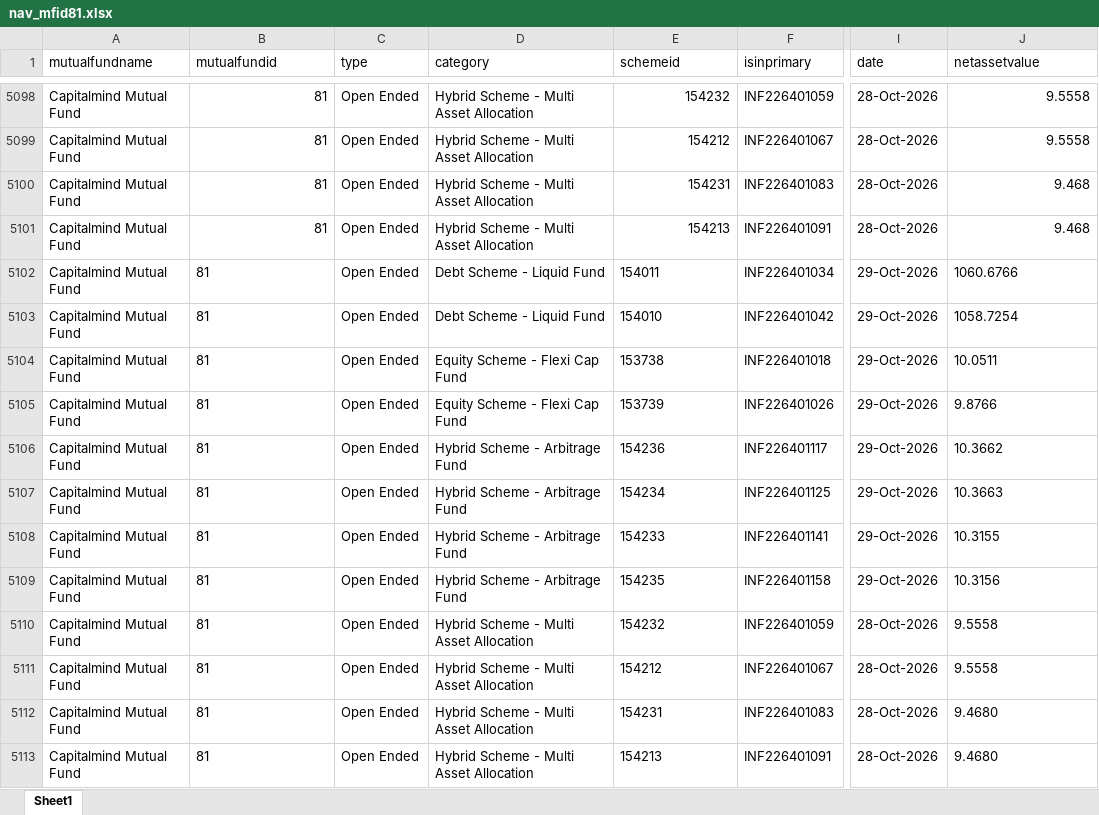
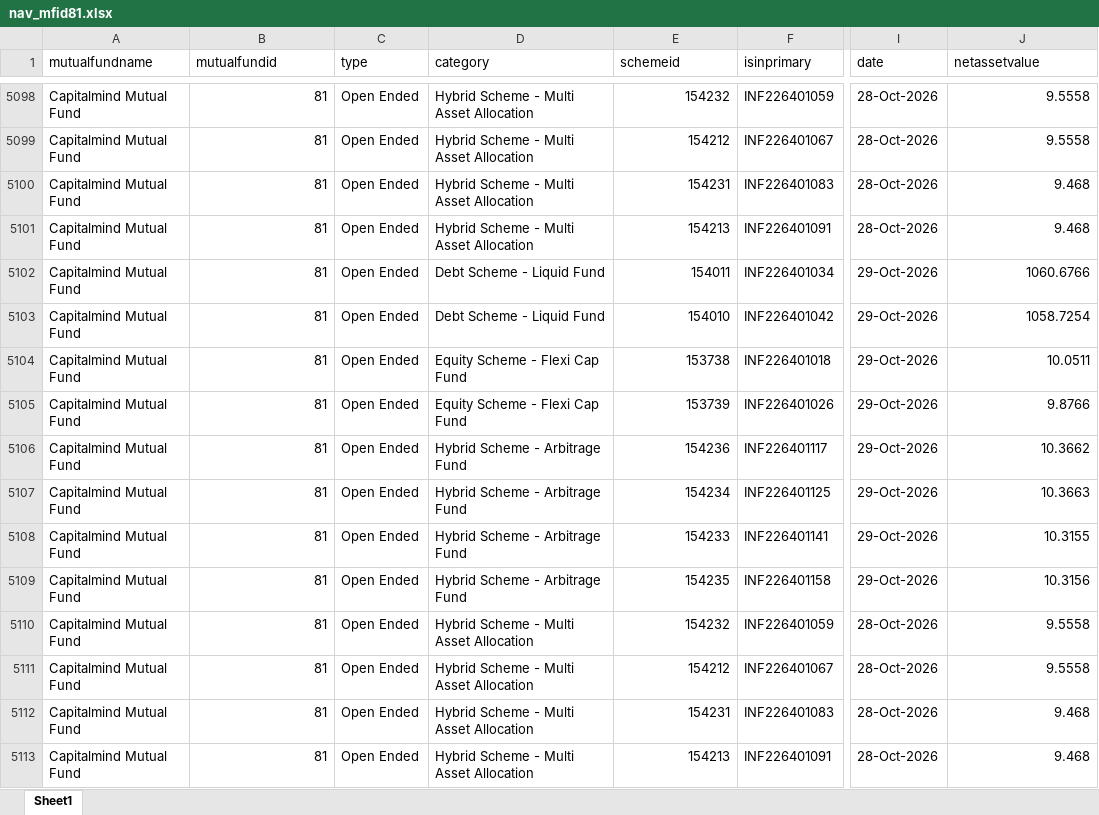
Before and after one commit to ravi-capitalmindmf/dailynavupdate, an Excel workbook: nav_history/nav_mfid81.xlsx, sheet Sheet1, drawn as a sheet; only a part is shown, gaps mark what is left out; values as stored, in another font and other column widths than the file's, no borders; the diff covers the shown part only; the diff names each change by its address in the sheet, - before the commit and + after, or states it on an @@ line.

```diff
--- a/nav_history/nav_mfid81.xlsx (sheet Sheet1)
+++ b/nav_history/nav_mfid81.xlsx (sheet Sheet1)
-B5102:B5113 alignment: left
+B5102:B5113 alignment: right
-E5102:E5113 alignment: left
+E5102:E5113 alignment: right
-J5102:J5111 alignment: left
+J5102:J5111 alignment: right
-J5112:J5113 (netassetvalue): 9.4680
+J5112:J5113 (netassetvalue): 9.468
```
Also changed, not shown: 12 added rows elsewhere in this sheet.
